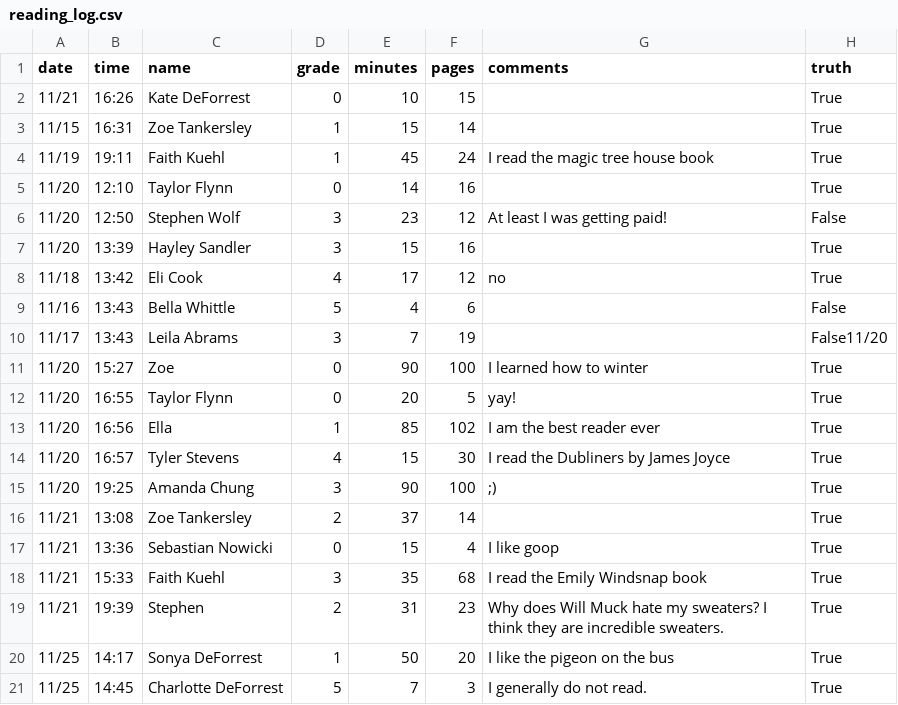
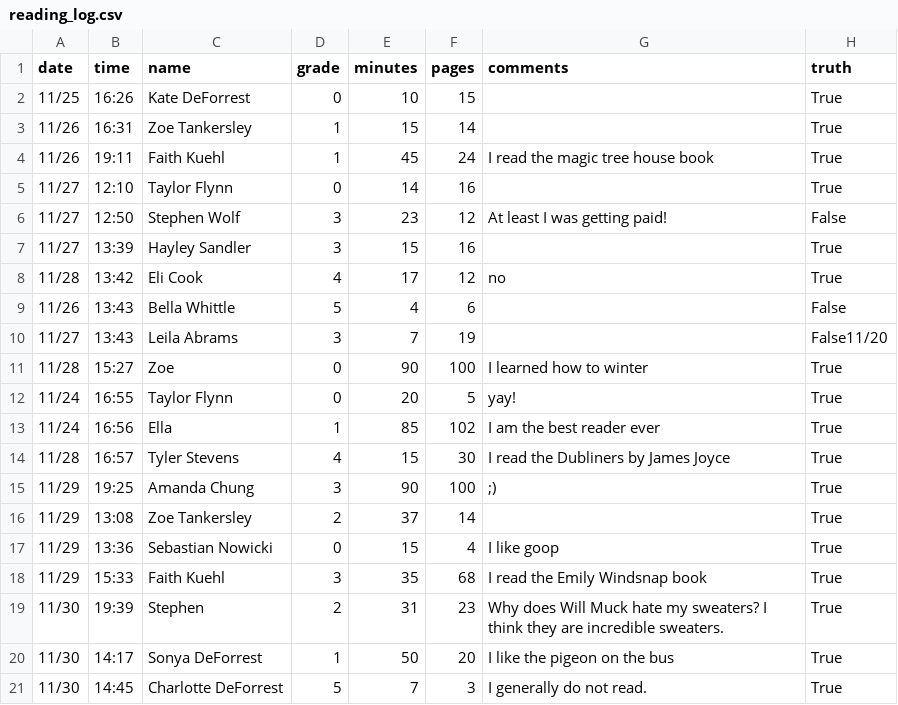
Before and after one commit to ksdeforrest/Final_Case2025, a CSV file: reading_log.csv, drawn as a sheet; only a part is shown; the diff names each change by its address in the sheet, - before the commit and + after, or states it on an @@ line.

```diff
--- a/reading_log.csv
+++ b/reading_log.csv
-A2 (date): 11/21
+A2 (date): 11/25
-A3 (date): 11/15
+A3 (date): 11/26
-A4 (date): 11/19
+A4 (date): 11/26
-A5:A7 (date): 11/20
+A5:A7 (date): 11/27
-A8 (date): 11/18
+A8 (date): 11/28
-A9 (date): 11/16
+A9 (date): 11/26
-A10 (date): 11/17
+A10 (date): 11/27
-A11 (date): 11/20
+A11 (date): 11/28
-A12:A13 (date): 11/20
+A12:A13 (date): 11/24
-A14 (date): 11/20
+A14 (date): 11/28
-A15 (date): 11/20
+A15 (date): 11/29
-A16:A18 (date): 11/21
+A16:A18 (date): 11/29
-A19 (date): 11/21
+A19 (date): 11/30
-A20:A21 (date): 11/25
+A20:A21 (date): 11/30
```
Also changed, not shown: 2 other files.
